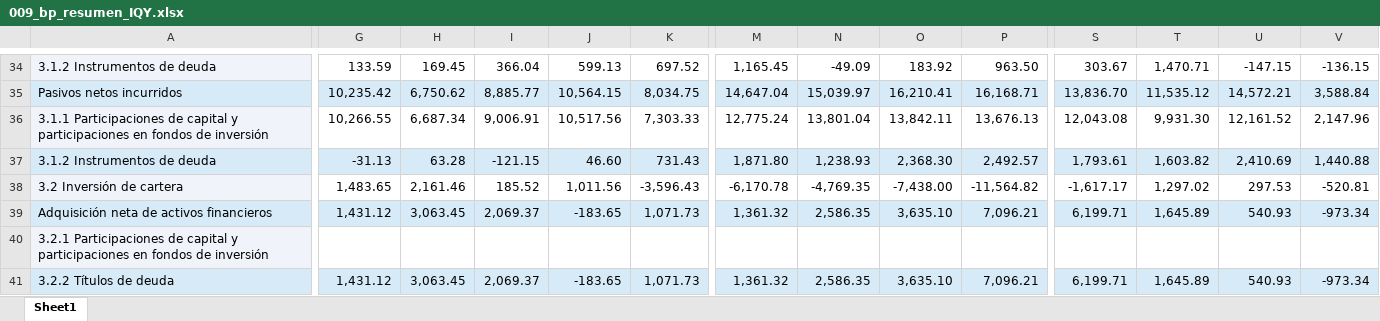
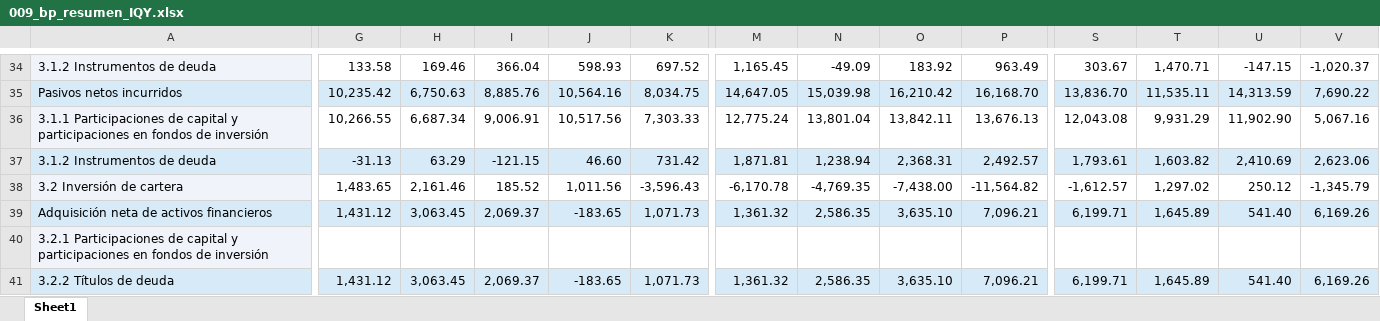
Before and after one commit to luifrancgom/econ_3, an Excel workbook: 009_bp_resumen_IQY.xlsx, sheet Sheet1, drawn as a sheet; only a part is shown, gaps mark what is left out; values as stored, in another font and other column widths than the file's, no borders; the diff covers the shown part only; the diff names each change by its address in the sheet, - before the commit and + after, or states it on an @@ line.

```diff
--- a/009_bp_resumen_IQY.xlsx (sheet Sheet1)
+++ b/009_bp_resumen_IQY.xlsx (sheet Sheet1)
-G34: 133.59
+G34: 133.58
-H34: 169.45
+H34: 169.46
-J34: 599.13
+J34: 598.93
-P34: 963.50
+P34: 963.49
-V34: -136.15
+V34: -1,020.37
-H35: 6,750.62
+H35: 6,750.63
-I35: 8,885.77
+I35: 8,885.76
-J35: 10,564.15
+J35: 10,564.16
-M35: 14,647.04
+M35: 14,647.05
-N35: 15,039.97
+N35: 15,039.98
-O35: 16,210.41
+O35: 16,210.42
-P35: 16,168.71
+P35: 16,168.70
-T35: 11,535.12
+T35: 11,535.11
-U35: 14,572.21
+U35: 14,313.59
-V35: 3,588.84
+V35: 7,690.22
-T36: 9,931.30
+T36: 9,931.29
-U36: 12,161.52
+U36: 11,902.90
-V36: 2,147.96
+V36: 5,067.16
-H37: 63.28
+H37: 63.29
-K37: 731.43
+K37: 731.42
-M37: 1,871.80
+M37: 1,871.81
-N37: 1,238.93
+N37: 1,238.94
-O37: 2,368.30
+O37: 2,368.31
-V37: 1,440.88
+V37: 2,623.06
-S38: -1,617.17
+S38: -1,612.57
-U38: 297.53
+U38: 250.12
-V38: -520.81
+V38: -1,345.79
-U39: 540.93
+U39: 541.40
-V39: -973.34
+V39: 6,169.26
-U41: 540.93
+U41: 541.40
-V41: -973.34
+V41: 6,169.26
```
Also changed, not shown: 12 added rows, 10 removed rows, 107 edited cells, cell formats and merged cells elsewhere in this sheet, 009_tcm_serie_historica_IQY.xlsx, 56 other files.
